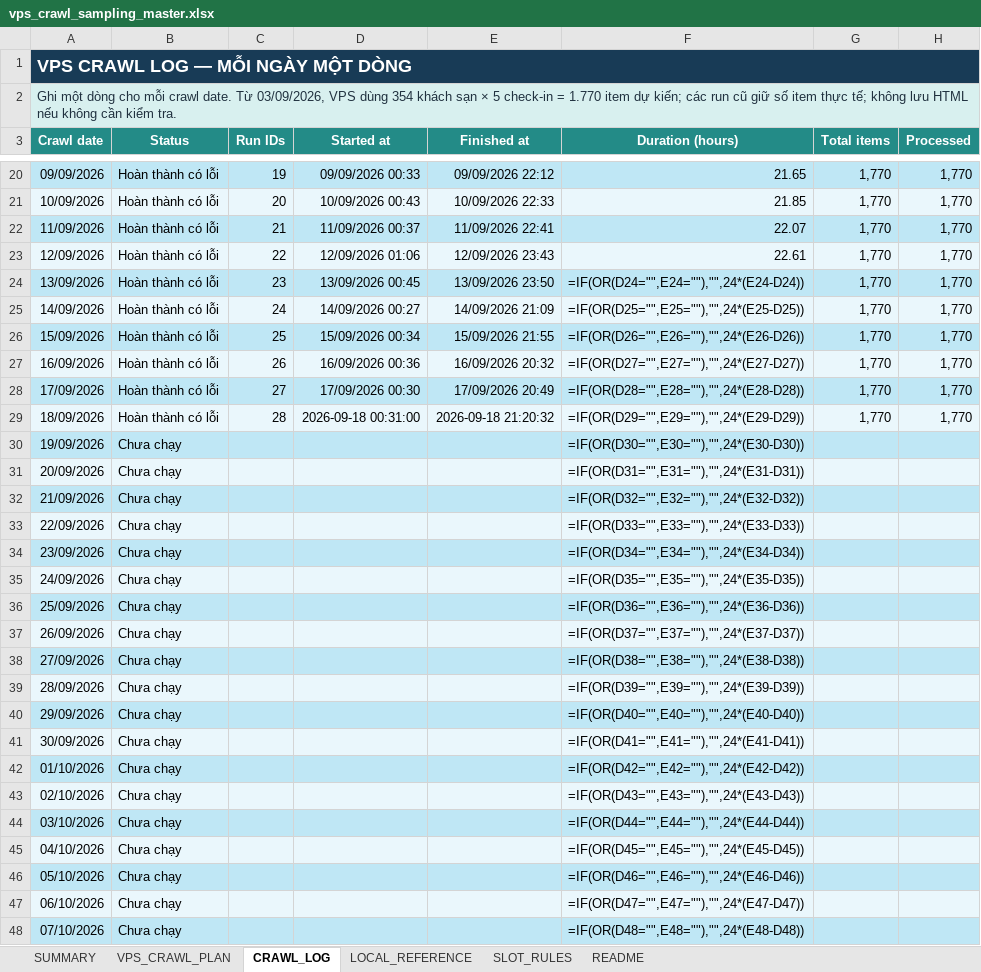
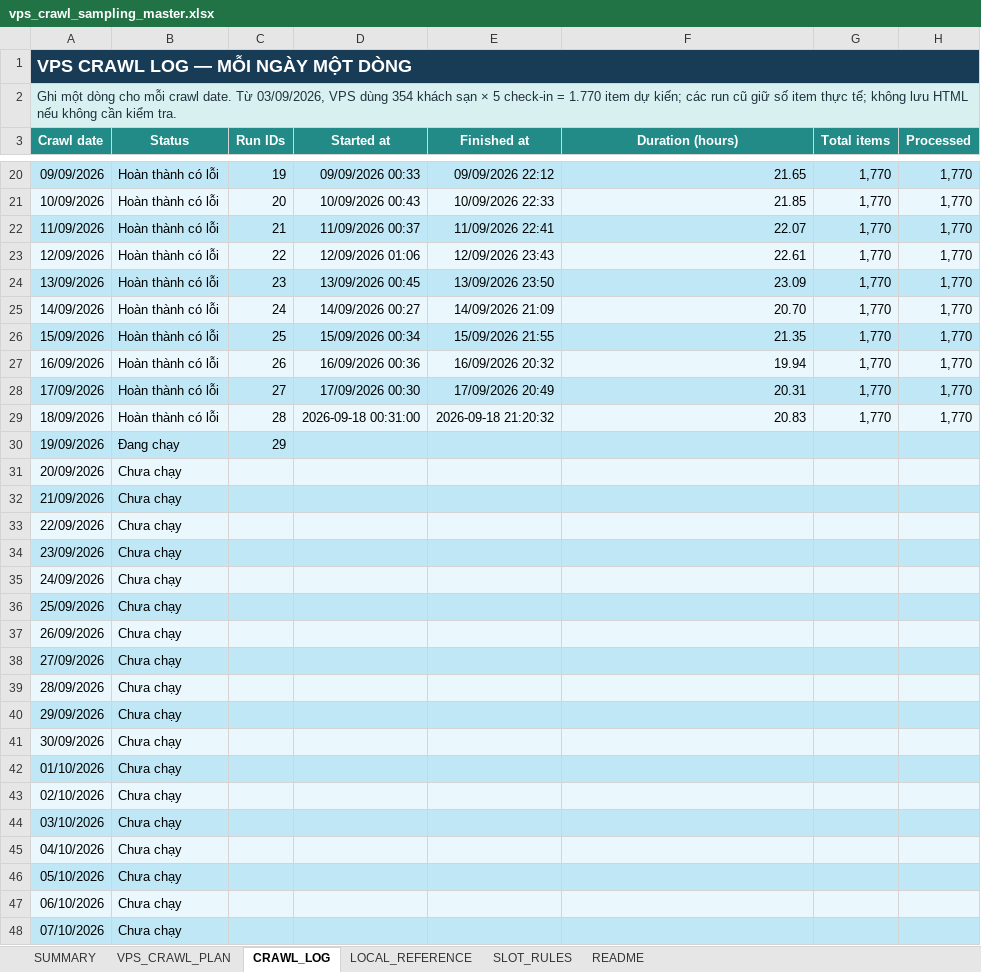
Before and after one commit to Andnm/capstone-master, an Excel workbook: outputs/vps-crawl-planner-20260823/vps_crawl_sampling_master.xlsx, sheet CRAWL_LOG, drawn as a sheet; only a part is shown, gaps mark what is left out; values as stored, in another font and other column widths than the file's, no borders; formulas without a stored value are shown as written; conditional formats and table styles not drawn; the diff covers the shown part only; the diff names each change by its address in the sheet, - before the commit and + after, or states it on an @@ line.

Commit message:
feat: update crawl 19/9

```diff
--- a/outputs/vps-crawl-planner-20260823/vps_crawl_sampling_master.xlsx (sheet CRAWL_LOG)
+++ b/outputs/vps-crawl-planner-20260823/vps_crawl_sampling_master.xlsx (sheet CRAWL_LOG)
-F24 (Duration (hours)): =IF(OR(D24="",E24=""),"",24*(E24-D24))
+F24 (Duration (hours)): 23.09
-F25 (Duration (hours)): =IF(OR(D25="",E25=""),"",24*(E25-D25))
+F25 (Duration (hours)): 20.70
-F26 (Duration (hours)): =IF(OR(D26="",E26=""),"",24*(E26-D26))
+F26 (Duration (hours)): 21.35
-F27 (Duration (hours)): =IF(OR(D27="",E27=""),"",24*(E27-D27))
+F27 (Duration (hours)): 19.94
-F28 (Duration (hours)): =IF(OR(D28="",E28=""),"",24*(E28-D28))
+F28 (Duration (hours)): 20.31
-F29 (Duration (hours)): =IF(OR(D29="",E29=""),"",24*(E29-D29))
+F29 (Duration (hours)): 20.83
-B30 (Status): Chưa chạy
+B30 (Status): Đang chạy
-C30 (Run IDs): (empty)
+C30 (Run IDs): 29
-F30 (Duration (hours)): =IF(OR(D30="",E30=""),"",24*(E30-D30))
+F30 (Duration (hours)): (empty)
-F31 (Duration (hours)): =IF(OR(D31="",E31=""),"",24*(E31-D31))
+F31 (Duration (hours)): (empty)
-F32 (Duration (hours)): =IF(OR(D32="",E32=""),"",24*(E32-D32))
+F32 (Duration (hours)): (empty)
-F33 (Duration (hours)): =IF(OR(D33="",E33=""),"",24*(E33-D33))
+F33 (Duration (hours)): (empty)
-F34 (Duration (hours)): =IF(OR(D34="",E34=""),"",24*(E34-D34))
+F34 (Duration (hours)): (empty)
-F35 (Duration (hours)): =IF(OR(D35="",E35=""),"",24*(E35-D35))
+F35 (Duration (hours)): (empty)
-F36 (Duration (hours)): =IF(OR(D36="",E36=""),"",24*(E36-D36))
+F36 (Duration (hours)): (empty)
-F37 (Duration (hours)): =IF(OR(D37="",E37=""),"",24*(E37-D37))
+F37 (Duration (hours)): (empty)
-F38 (Duration (hours)): =IF(OR(D38="",E38=""),"",24*(E38-D38))
+F38 (Duration (hours)): (empty)
-F39 (Duration (hours)): =IF(OR(D39="",E39=""),"",24*(E39-D39))
+F39 (Duration (hours)): (empty)
-F40 (Duration (hours)): =IF(OR(D40="",E40=""),"",24*(E40-D40))
+F40 (Duration (hours)): (empty)
-F41 (Duration (hours)): =IF(OR(D41="",E41=""),"",24*(E41-D41))
+F41 (Duration (hours)): (empty)
-F42 (Duration (hours)): =IF(OR(D42="",E42=""),"",24*(E42-D42))
+F42 (Duration (hours)): (empty)
-F43 (Duration (hours)): =IF(OR(D43="",E43=""),"",24*(E43-D43))
+F43 (Duration (hours)): (empty)
-F44 (Duration (hours)): =IF(OR(D44="",E44=""),"",24*(E44-D44))
+F44 (Duration (hours)): (empty)
-F45 (Duration (hours)): =IF(OR(D45="",E45=""),"",24*(E45-D45))
+F45 (Duration (hours)): (empty)
-F46 (Duration (hours)): =IF(OR(D46="",E46=""),"",24*(E46-D46))
+F46 (Duration (hours)): (empty)
-F47 (Duration (hours)): =IF(OR(D47="",E47=""),"",24*(E47-D47))
+F47 (Duration (hours)): (empty)
-F48 (Duration (hours)): =IF(OR(D48="",E48=""),"",24*(E48-D48))
+F48 (Duration (hours)): (empty)
```
Also changed, not shown: 57 edited cells elsewhere in this sheet, sheet VPS_CRAWL_PLAN, sheet SUMMARY, outputs/crawl-data-planner-20260816/crawl_sampling_master.xlsx.
